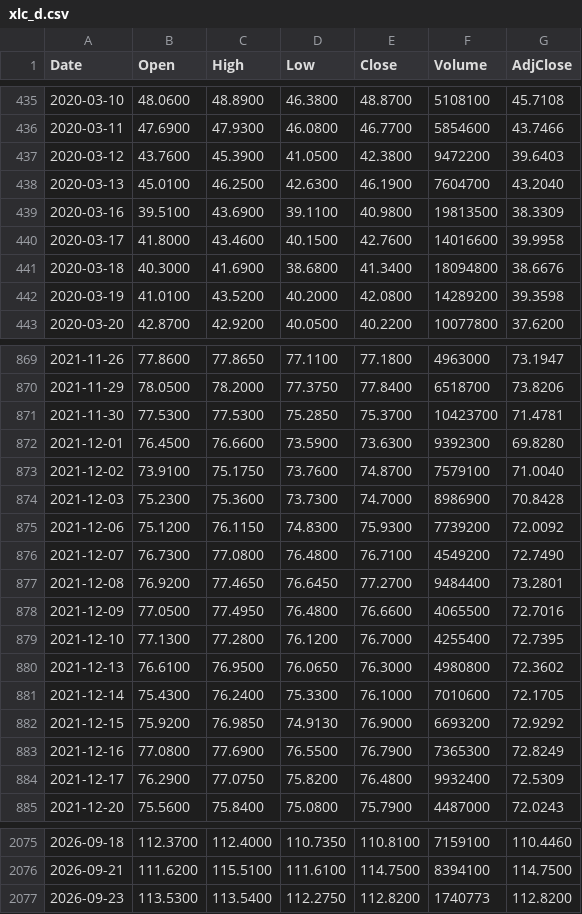
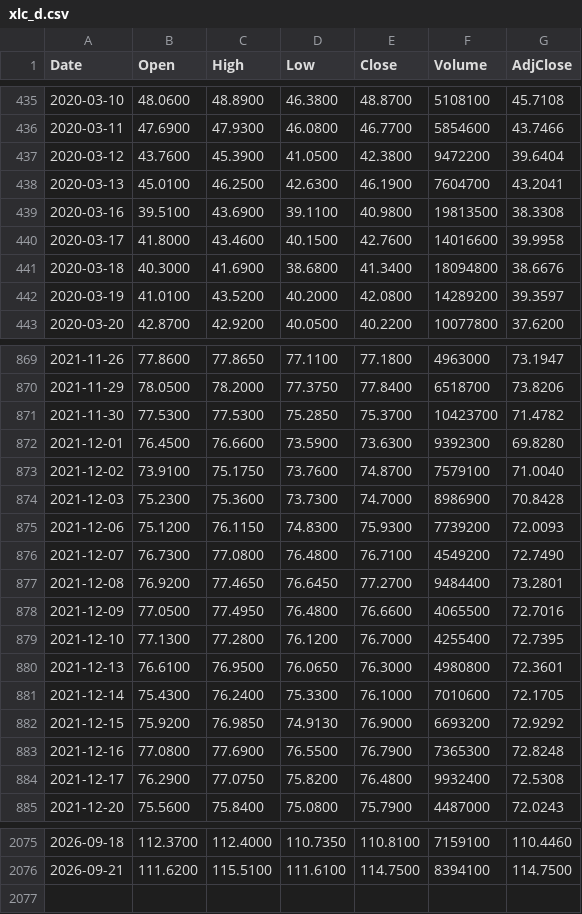
Before and after one commit to freeggit/pruefstand-daten, a CSV file: data/kurse/xlc_d.csv, drawn as a sheet; only a part is shown, gaps mark what is left out; the diff covers the shown part only.

```diff
--- a/data/kurse/xlc_d.csv
+++ b/data/kurse/xlc_d.csv
@@ -436,8 +436,8 @@ Date,Open,High,Low,Close,Volume,AdjClose
 2020-03-11,47.6900,47.9300,46.0800,46.7700,5854600,43.7466
-2020-03-12,43.7600,45.3900,41.0500,42.3800,9472200,39.6403
-2020-03-13,45.0100,46.2500,42.6300,46.1900,7604700,43.2040
-2020-03-16,39.5100,43.6900,39.1100,40.9800,19813500,38.3309
+2020-03-12,43.7600,45.3900,41.0500,42.3800,9472200,39.6404
+2020-03-13,45.0100,46.2500,42.6300,46.1900,7604700,43.2041
+2020-03-16,39.5100,43.6900,39.1100,40.9800,19813500,38.3308
 2020-03-17,41.8000,43.4600,40.1500,42.7600,14016600,39.9958
 2020-03-18,40.3000,41.6900,38.6800,41.3400,18094800,38.6676
-2020-03-19,41.0100,43.5200,40.2000,42.0800,14289200,39.3598
+2020-03-19,41.0100,43.5200,40.2000,42.0800,14289200,39.3597
 2020-03-20,42.8700,42.9200,40.0500,40.2200,10077800,37.6200
@@ -870,3 +870,3 @@ Date,Open,High,Low,Close,Volume,AdjClose
 2021-11-29,78.0500,78.2000,77.3750,77.8400,6518700,73.8206
-2021-11-30,77.5300,77.5300,75.2850,75.3700,10423700,71.4781
+2021-11-30,77.5300,77.5300,75.2850,75.3700,10423700,71.4782
 2021-12-01,76.4500,76.6600,73.5900,73.6300,9392300,69.8280
@@ -874,3 +874,3 @@ Date,Open,High,Low,Close,Volume,AdjClose
 2021-12-03,75.2300,75.3600,73.7300,74.7000,8986900,70.8428
-2021-12-06,75.1200,76.1150,74.8300,75.9300,7739200,72.0092
+2021-12-06,75.1200,76.1150,74.8300,75.9300,7739200,72.0093
 2021-12-07,76.7300,77.0800,76.4800,76.7100,4549200,72.7490
@@ -879,7 +879,7 @@ Date,Open,High,Low,Close,Volume,AdjClose
 2021-12-10,77.1300,77.2800,76.1200,76.7000,4255400,72.7395
-2021-12-13,76.6100,76.9500,76.0650,76.3000,4980800,72.3602
+2021-12-13,76.6100,76.9500,76.0650,76.3000,4980800,72.3601
 2021-12-14,75.4300,76.2400,75.3300,76.1000,7010600,72.1705
 2021-12-15,75.9200,76.9850,74.9130,76.9000,6693200,72.9292
-2021-12-16,77.0800,77.6900,76.5500,76.7900,7365300,72.8249
-2021-12-17,76.2900,77.0750,75.8200,76.4800,9932400,72.5309
+2021-12-16,77.0800,77.6900,76.5500,76.7900,7365300,72.8248
+2021-12-17,76.2900,77.0750,75.8200,76.4800,9932400,72.5308
 2021-12-20,75.5600,75.8400,75.0800,75.7900,4487000,72.0243
@@ -2076,2 +2076 @@ Date,Open,High,Low,Close,Volume,AdjClose
 2026-09-21,111.6200,115.5100,111.6100,114.7500,8394100,114.7500
-2026-09-23,113.5300,113.5400,112.2750,112.8200,1740773,112.8200
```
Also changed, not shown: 126 edited cells elsewhere in this file, data/kurse/gld_d.csv, data/kurse/spy_d.csv, 37 other files.
